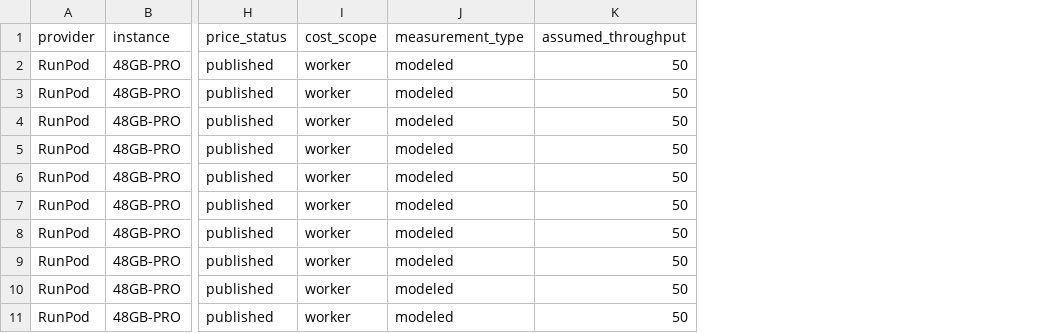
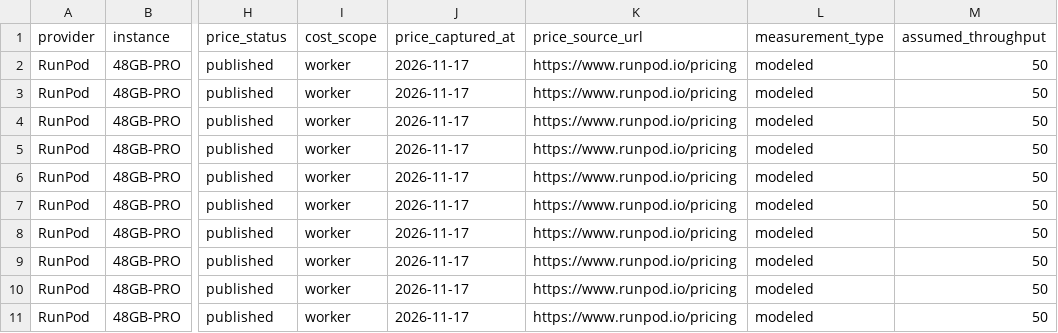
Before and after one commit to jemmie2025/gpu-inference-cost-benchmark, a CSV file: results/serverless-comparison.csv, drawn as a sheet; only a part is shown, gaps mark what is left out; the diff names each change by its address in the sheet, - before the commit and + after, or states it on an @@ line.

Commit message:
feat: enforce pricing provenance and capture-date traceability across cost reports

```diff
--- a/results/serverless-comparison.csv
+++ b/results/serverless-comparison.csv
+column J (price_captured_at), rows 2-11: all 2026-11-17
+column K (price_source_url), rows 2-11: all https://www.runpod.io/pricing
```
Also changed, not shown: configs/providers/pricing.csv, results/utilization-sensitivity.csv, 8 other files.
